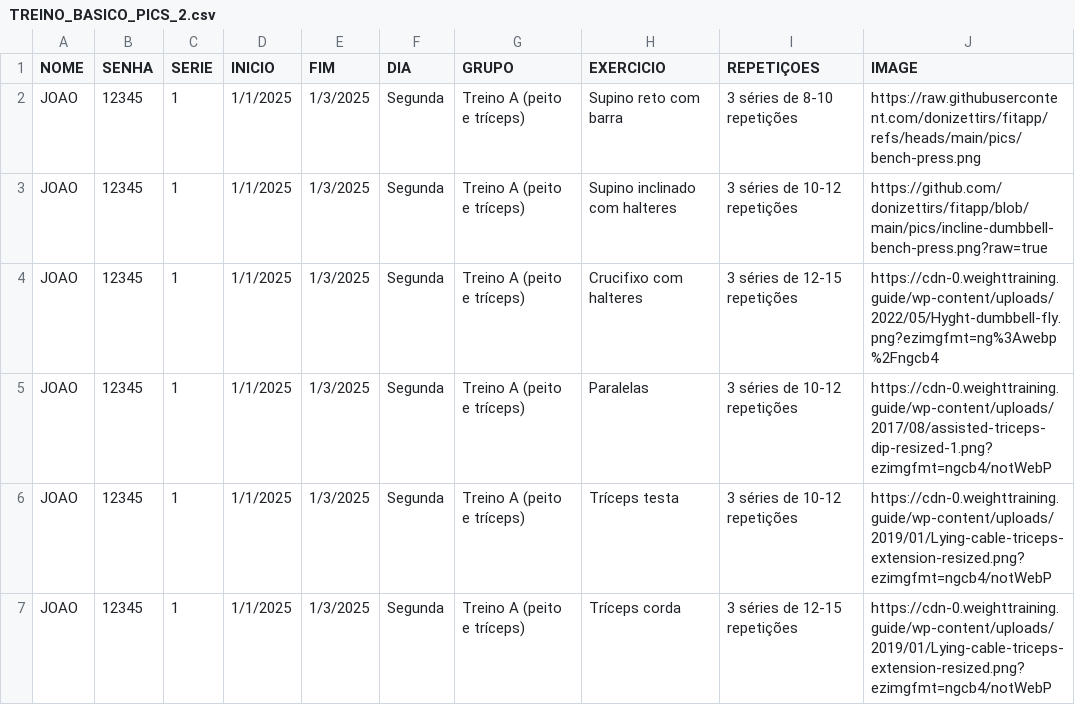
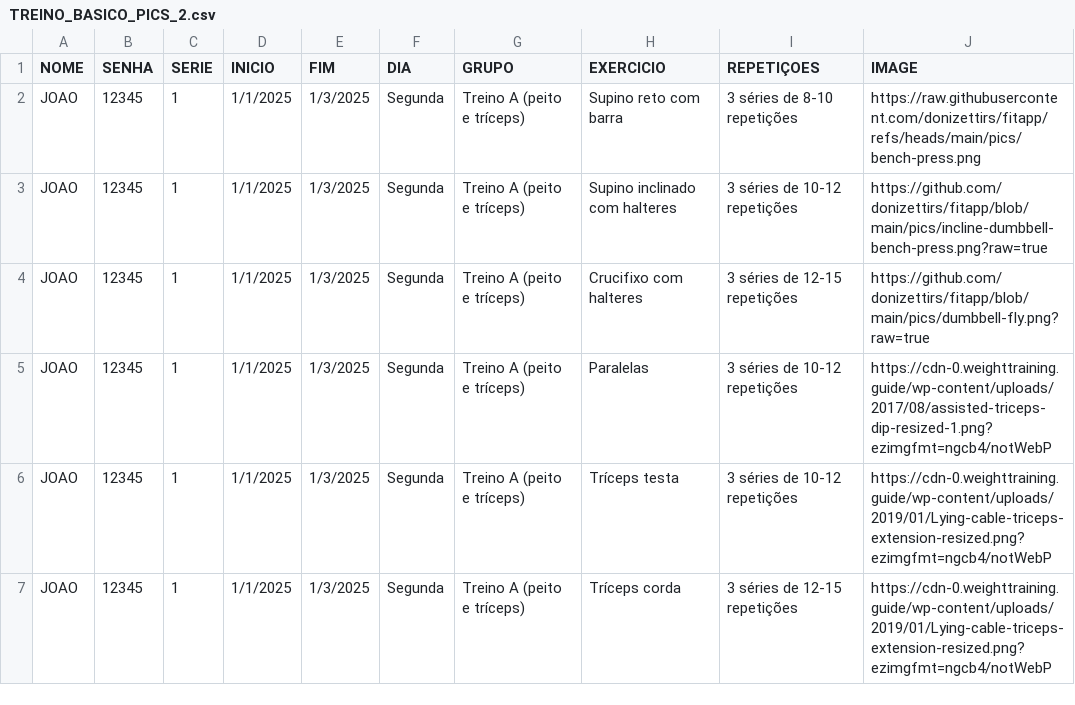
Before and after one commit to donizettirs/fitapp, a CSV file: TREINO_BASICO_PICS_2.csv, drawn as a sheet; only a part is shown.

Commit message:
Add files via upload

```diff
--- a/TREINO_BASICO_PICS_2.csv
+++ b/TREINO_BASICO_PICS_2.csv
@@ -3,3 +3,3 @@ JOAO;12345;1;1/1/2025;1/3/2025;Segunda;Treino A (peito e tríceps);Supino reto c
 JOAO;12345;1;1/1/2025;1/3/2025;Segunda;Treino A (peito e tríceps);Supino inclinado com halteres;3 séries de 10-12 repetições;https://github.com/donizettirs/fitapp/blob/main/pics/incline-dumbbell-bench-press.png?raw=true
-JOAO;12345;1;1/1/2025;1/3/2025;Segunda;Treino A (peito e tríceps);Crucifixo com halteres;3 séries de 12-15 repetições;https://cdn-0.weighttraining.guide/wp-content/uploads/2022/05/Hyght-dumbbell-fly.png?ezimgfmt=ng%3Awebp%2Fngcb4
+JOAO;12345;1;1/1/2025;1/3/2025;Segunda;Treino A (peito e tríceps);Crucifixo com halteres;3 séries de 12-15 repetições;https://github.com/donizettirs/fitapp/blob/main/pics/dumbbell-fly.png?raw=true
 JOAO;12345;1;1/1/2025;1/3/2025;Segunda;Treino A (peito e tríceps);Paralelas;3 séries de 10-12 repetições;https://cdn-0.weighttraining.guide/wp-content/uploads/2017/08/assisted-triceps-dip-resized-1.png?ezimgfmt=ngcb4/notWebP
```
